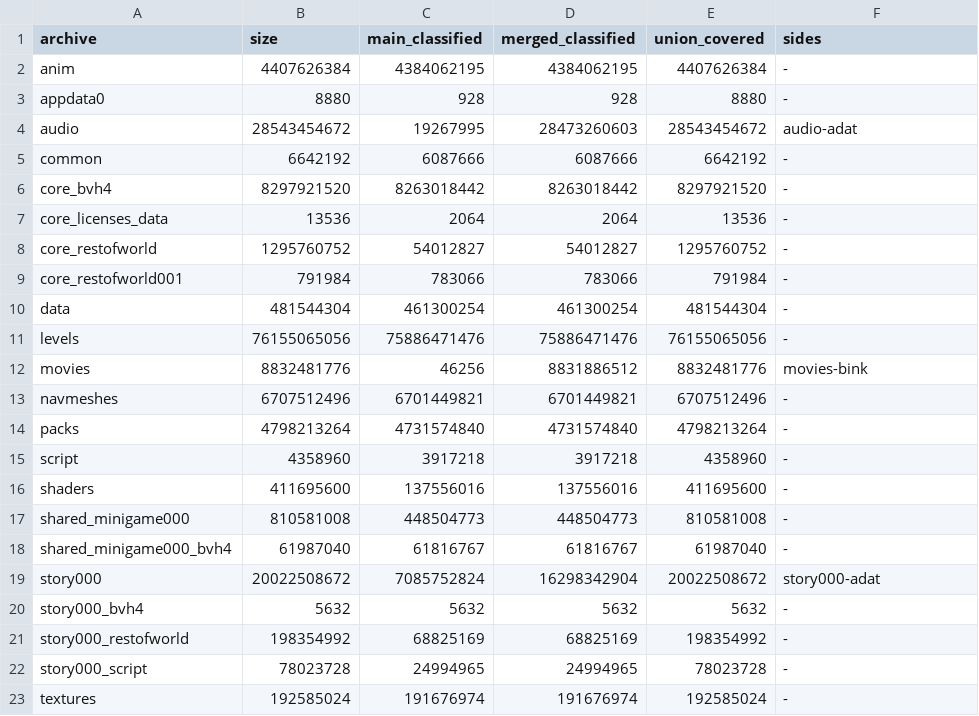
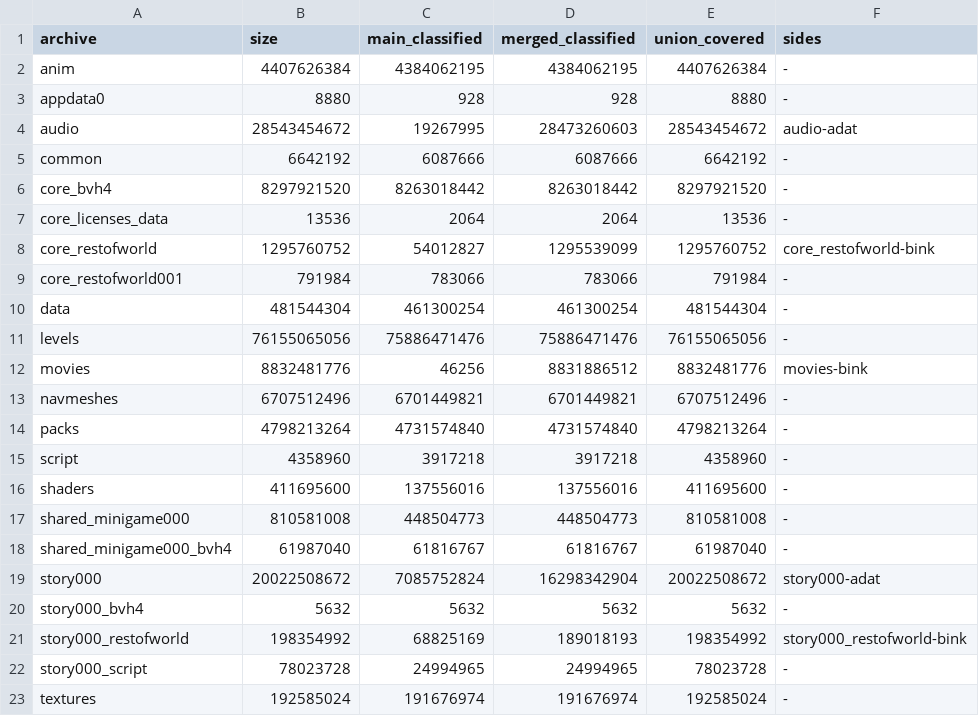
Before and after one commit to lynxnathan/rage-tools-vi, a TSV file: handoff/index-coverage.tsv, drawn as a sheet.

Commit message:
restofworld is a Bink2 movie archive: 11 + 7 movies indexed, classified share up to 99.98 percent

```diff
--- a/handoff/index-coverage.tsv
+++ b/handoff/index-coverage.tsv
@@ -7,3 +7,3 @@ core_bvh4	8297921520	8263018442	8263018442	8297921520	-
 core_licenses_data	13536	2064	2064	13536	-
-core_restofworld	1295760752	54012827	54012827	1295760752	-
+core_restofworld	1295760752	54012827	1295539099	1295760752	core_restofworld-bink
 core_restofworld001	791984	783066	783066	791984	-
@@ -20,3 +20,3 @@ story000	20022508672	7085752824	16298342904	20022508672	story000-adat
 story000_bvh4	5632	5632	5632	5632	-
-story000_restofworld	198354992	68825169	68825169	198354992	-
+story000_restofworld	198354992	68825169	189018193	198354992	story000_restofworld-bink
 story000_script	78023728	24994965	24994965	78023728	-
```
Also changed, not shown: 3 other files.
